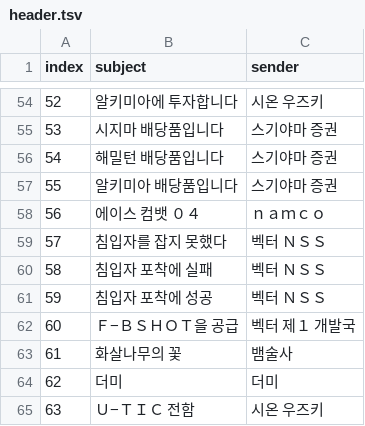
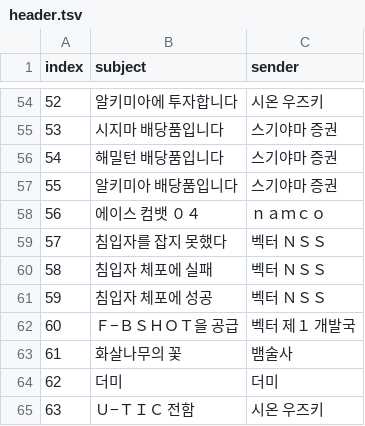
Before and after one commit to poketony/XS1KOR, a TSV file: 0.xenosaga0/umn/header.tsv, drawn as a sheet; only a part is shown, gaps mark what is left out.

```diff
--- a/0.xenosaga0/umn/header.tsv
+++ b/0.xenosaga0/umn/header.tsv
@@ -59,4 +59,4 @@ index	subject	sender
 57	침입자를 잡지 못했다	벡터 ＮＳＳ
-58	침입자 포착에 실패	벡터 ＮＳＳ
-59	침입자 포착에 성공	벡터 ＮＳＳ
+58	침입자 체포에 실패	벡터 ＮＳＳ
+59	침입자 체포에 성공	벡터 ＮＳＳ
 60	Ｆ−ＢＳＨＯＴ을 공급	벡터 제１ 개발국
```
Also changed, not shown: 50 other files.
